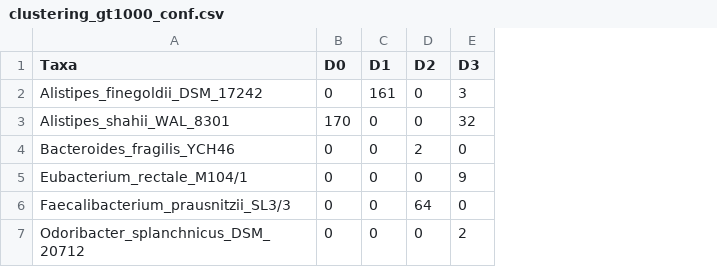
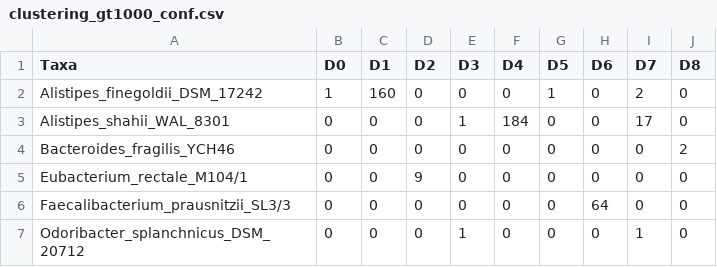
Before and after one commit to inodb/CONCOCT-test-data, a CSV file: evaluation-output/clustering_gt1000_conf.csv, drawn as a sheet; the diff names each change by its address in the sheet, - before the commit and + after, or states it on an @@ line.

Commit message:
Updated output

```diff
--- a/evaluation-output/clustering_gt1000_conf.csv
+++ b/evaluation-output/clustering_gt1000_conf.csv
+column F (D4), rows 2-7: 0 | 184 | 0 | 0 | 0 | 0
+column G (D5), rows 2-7: 1 | 0 | 0 | 0 | 0 | 0
+column H (D6), rows 2-7: 0 | 0 | 0 | 0 | 64 | 0
+column I (D7), rows 2-7: 2 | 17 | 0 | 0 | 0 | 1
+column J (D8), rows 2-7: 0 | 0 | 2 | 0 | 0 | 0
-B2 (D0): 0
+B2 (D0): 1
-C2 (D1): 161
+C2 (D1): 160
-E2 (D3): 3
+E2 (D3): 0
-B3 (D0): 170
+B3 (D0): 0
-E3 (D3): 32
+E3 (D3): 1
-D4 (D2): 2
+D4 (D2): 0
-D5 (D2): 0
+D5 (D2): 9
-E5 (D3): 9
+E5 (D3): 0
-D6 (D2): 64
+D6 (D2): 0
-E7 (D3): 2
+E7 (D3): 1
```
Also changed, not shown: evaluation-output/clustering_gt1000_scg.tsv, 3 other files.
